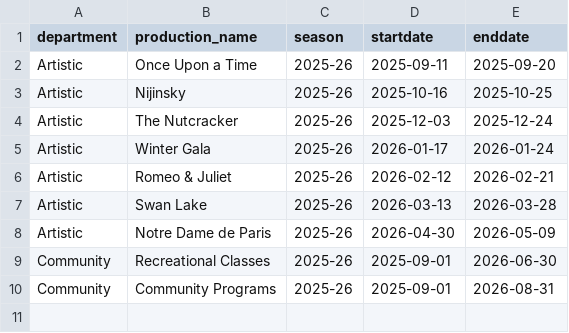
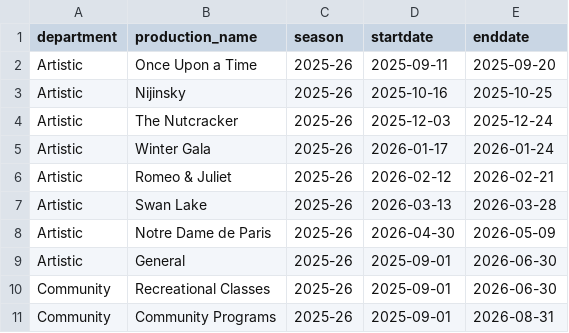
Before and after one commit to chrisrobingeorge-ai/scorecard, a CSV file: data/productions.csv, drawn as a sheet.

Commit message:
Add General production entry and fix formatting

```diff
--- a/data/productions.csv
+++ b/data/productions.csv
@@ -8,2 +8,3 @@ Artistic,Swan Lake,2025-26,2026-03-13,2026-03-28
 Artistic,Notre Dame de Paris,2025-26,2026-04-30,2026-05-09
+Artistic,General,2025-26,2025-09-01,2026-06-30
 Community,Recreational Classes,2025-26,2025-09-01,2026-06-30
```
